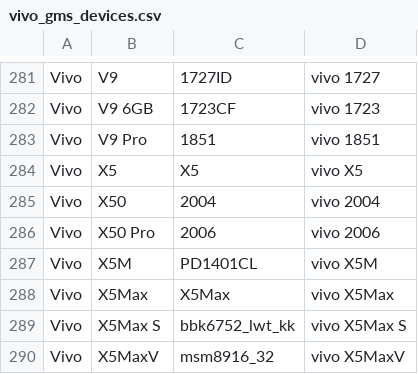
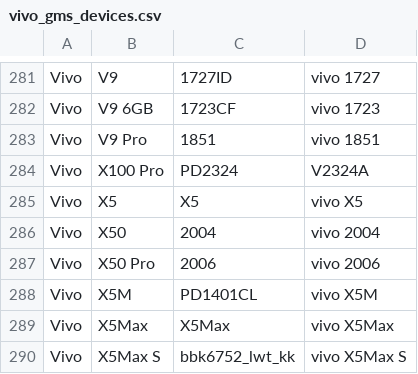
Before and after one commit to Soar1989/get_android_data, a CSV file: data/vivo_gms_devices.csv, drawn as a sheet; only a part is shown, gaps mark what is left out; the shorter side is filled out with more unchanged rows; the diff names each change by its address in the sheet, - before the commit and + after, or states it on an @@ line.

```diff
--- a/data/vivo_gms_devices.csv
+++ b/data/vivo_gms_devices.csv
+row 284: Vivo | X100 Pro | PD2324 | V2324A
```
